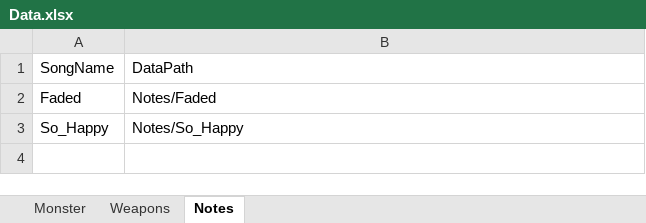
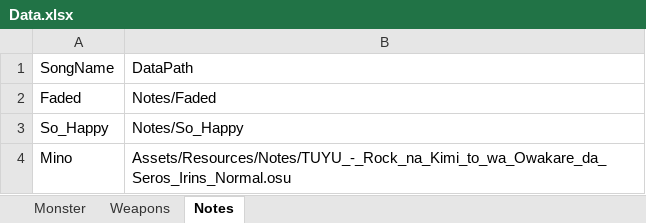
Before and after one commit to rtq9731/DropTheBit_Hero, an Excel workbook: Assets/Scripts/Data/Data.xlsx, sheet Notes, drawn as a sheet; values as stored, in another font and other column widths than the file's, no borders; the diff names each change by its address in the sheet, - before the commit and + after, or states it on an @@ line.

```diff
--- a/Assets/Scripts/Data/Data.xlsx (sheet Notes)
+++ b/Assets/Scripts/Data/Data.xlsx (sheet Notes)
+row 4: Mino | Assets/Resources/Notes/TUYU_-_Rock_na_Kimi_to_wa_Owakare_da_Seros_Irins_Normal.osu
```
Also changed, not shown: sheet Monster, sheet Weapons, 25 other files.
